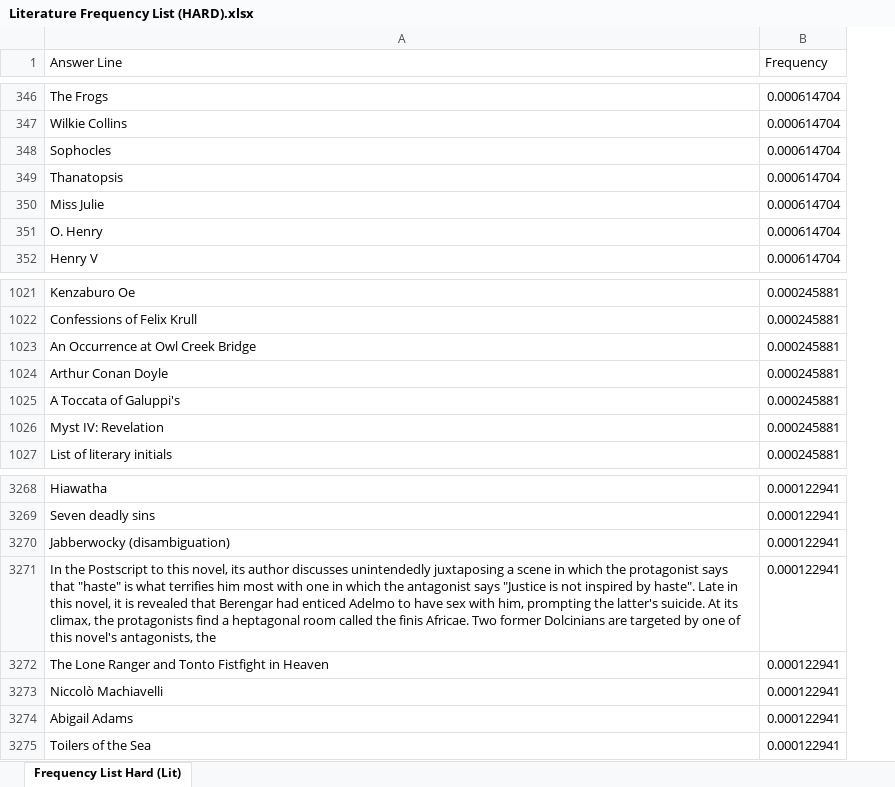
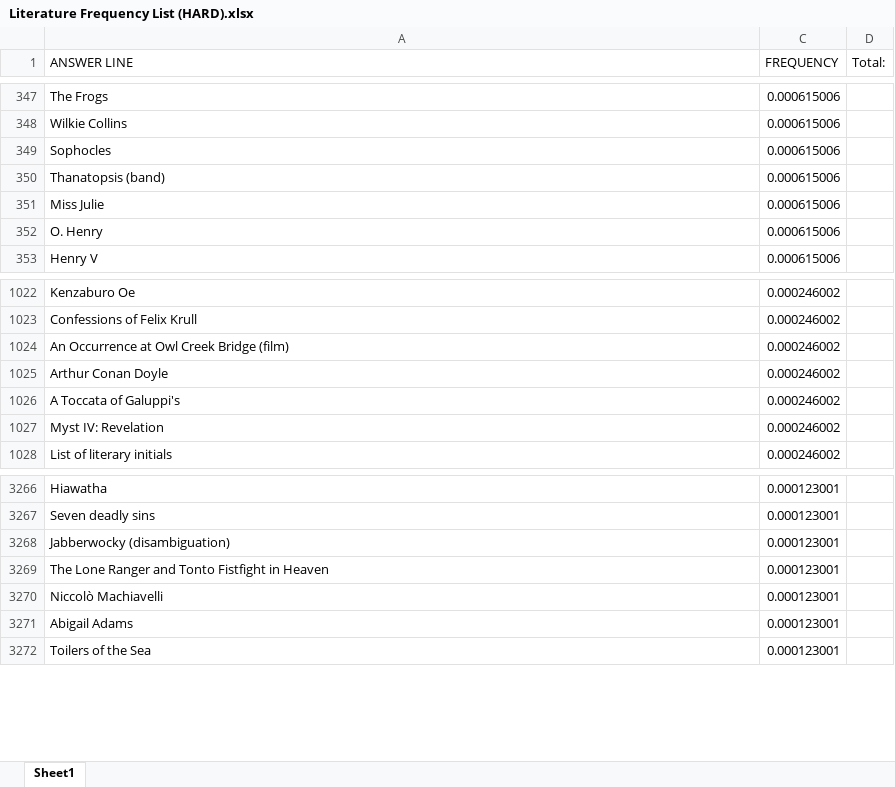
Before and after one commit to Problem-Solutions/Frequency-List, an Excel workbook: Literature/Frequency Lists/Literature Frequency List (HARD).xlsx, sheet Sheet1, drawn as a sheet; only a part is shown, gaps mark what is left out; values as stored, in another font and other column widths than the file's, no borders; table styles not drawn; removed rows and columns are numbered as before the commit, all else as after; the diff covers the shown part only; the diff names each change by its address in the sheet, - before the commit and + after, or states it on an @@ line.

Commit message:
fixed issues with lit frequency lists

```diff
--- a/Literature/Frequency Lists/Literature Frequency List (HARD).xlsx (sheet Sheet1)
+++ b/Literature/Frequency Lists/Literature Frequency List (HARD).xlsx (sheet Sheet1)
-sheet tab: Frequency List Hard (Lit)
+sheet tab: Sheet1
@@ column B (Frequency) hidden, rows 346-352: all 0.000614704; rows 1021-1027: all 0.000245881; rows 3268-3270: all 0.000122941; rows 3272-3275: all 0.000122941 @@
+column C (FREQUENCY), rows 347-353: all 0.000615006; rows 1022-1028: all 0.000246002; rows 3266-3272: all 0.000123001
+column D (Total:), empty
-A1: Answer Line
+A1: ANSWER LINE
-A350 (ANSWER LINE): Thanatopsis
+A350 (ANSWER LINE): Thanatopsis (band)
-A1024 (ANSWER LINE): An Occurrence at Owl Creek Bridge
+A1024 (ANSWER LINE): An Occurrence at Owl Creek Bridge (film)
-row 3271: In the Postscript to this novel, its author discusses unintendedly juxtaposing a scene in which the protagonist says that "haste" is what terrifies him most with one in which the antagonist says "Justice is not inspired by haste". Late in this novel, it is revealed that Berengar had enticed Adelmo to have sex with him, prompting the latter's suicide. At its climax, the protagonists find a heptagonal room called the finis Africae. Two former Dolcinians are targeted by one of this novel's antagonists, the | 0.000122941
```
Also changed, not shown: 1 added row and 3 removed rows elsewhere in this sheet, hidden cells, Literature/Frequency Lists/Literature Frequency List (EASY).xlsx, Literature/Frequency Lists/Literature Frequency List (MEDIUM).xlsx, 4 other files.
